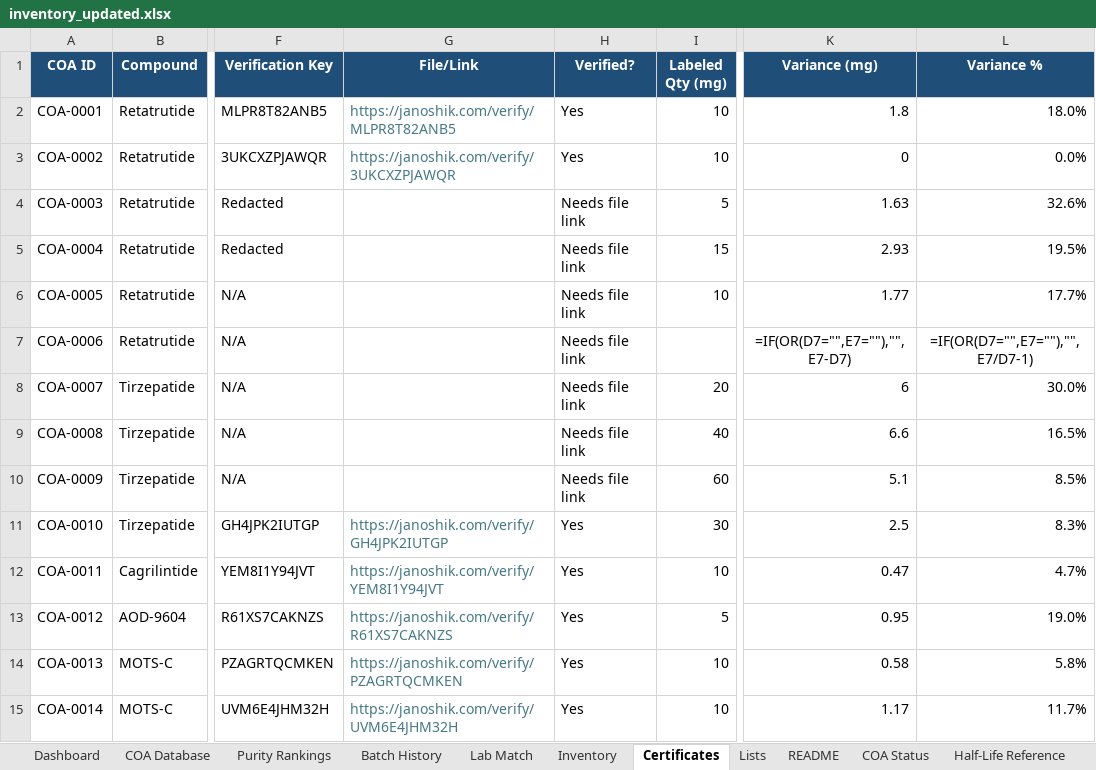
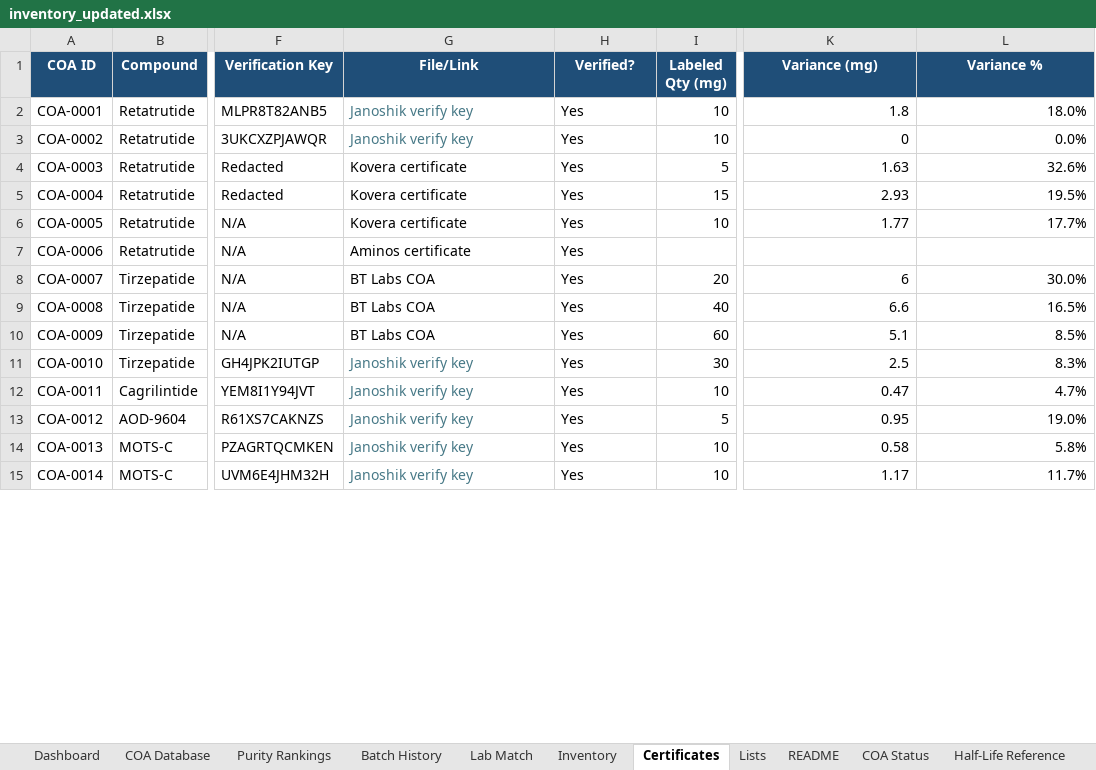
Before and after one commit to Thelaw818/TheFuture, an Excel workbook: inventory_updated.xlsx, sheet Certificates, drawn as a sheet; only a part is shown, gaps mark what is left out; values as stored, in another font and other column widths than the file's, no borders; formulas without a stored value are shown as written; table styles not drawn; the diff covers the shown part only; the diff names each change by its address in the sheet, - before the commit and + after, or states it on an @@ line.

```diff
--- a/inventory_updated.xlsx (sheet Certificates)
+++ b/inventory_updated.xlsx (sheet Certificates)
-G2 (File/Link): https://janoshik.com/verify/MLPR8T82ANB5
+G2 (File/Link): Janoshik verify key
-G3 (File/Link): https://janoshik.com/verify/3UKCXZPJAWQR
+G3 (File/Link): Janoshik verify key
-G4:G6 (File/Link): (empty)
+G4:G6 (File/Link): Kovera certificate
-H4:H10 (Verified?): Needs file link
+H4:H10 (Verified?): Yes
-G7 (File/Link): (empty)
+G7 (File/Link): Aminos certificate
-K7 (Variance (mg)): =IF(OR(D7="",E7=""),"",E7-D7)
+K7 (Variance (mg)): (empty)
-L7 (Variance %): =IF(OR(D7="",E7=""),"",E7/D7-1)
+L7 (Variance %): (empty)
-G8:G10 (File/Link): (empty)
+G8:G10 (File/Link): BT Labs COA
-G11 (File/Link): https://janoshik.com/verify/GH4JPK2IUTGP
+G11 (File/Link): Janoshik verify key
-G12 (File/Link): https://janoshik.com/verify/YEM8I1Y94JVT
+G12 (File/Link): Janoshik verify key
-G13 (File/Link): https://janoshik.com/verify/R61XS7CAKNZS
+G13 (File/Link): Janoshik verify key
-G14 (File/Link): https://janoshik.com/verify/PZAGRTQCMKEN
+G14 (File/Link): Janoshik verify key
-G15 (File/Link): https://janoshik.com/verify/UVM6E4JHM32H
+G15 (File/Link): Janoshik verify key
```
Also changed, not shown: 4 added rows and 11 edited cells elsewhere in this sheet, sheet Batch History, sheet COA Status, sheet Purity Rankings, sheet Inventory, sheet COA Database, sheet Dashboard, formulas that keep their value, charts or pictures, inventory.xlsx, 4 other files.
